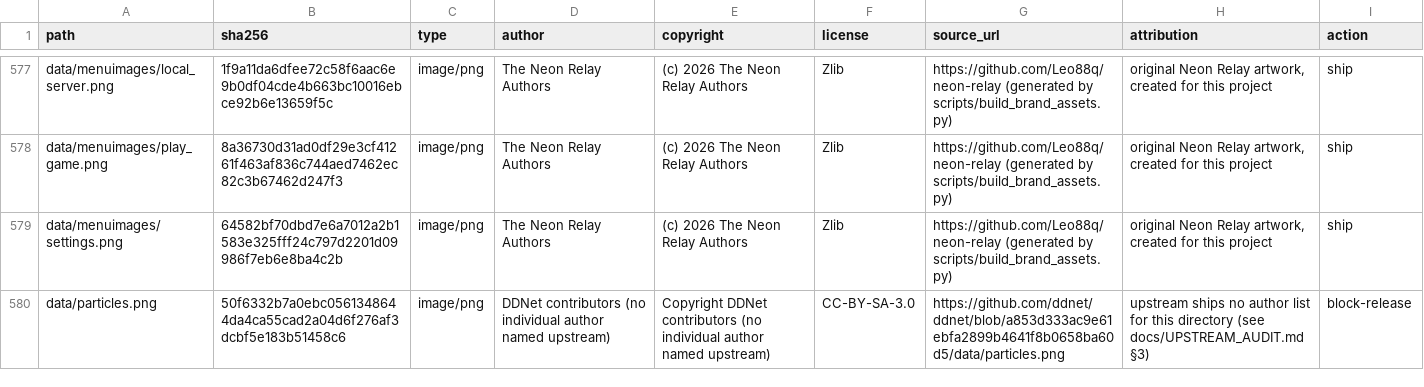
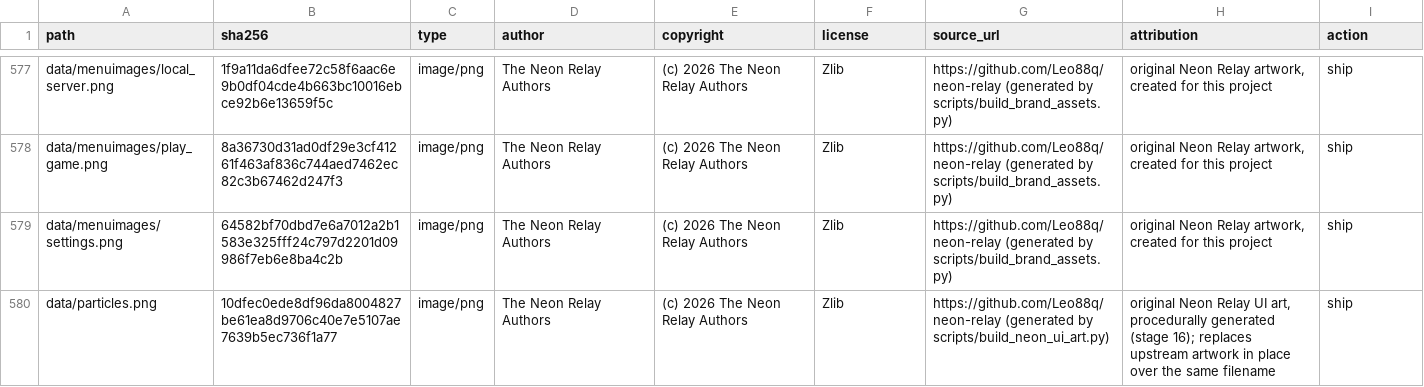
Before and after one commit to Leo88q/neon-relay, a CSV file: docs/ASSET_MANIFEST.csv, drawn as a sheet; only a part is shown, gaps mark what is left out; the diff covers the shown part only.

Commit message:
stage 18: Night Drive synthwave design system
- DESIGN_SYNTHWAVE.md tokens + semantic rule (cyan=safe, pink=danger)
- UI sheets & menu blob (striped outrun sun) regenerated, skins retuned,
  + nightdrive/outrun skins (manifest: original art, ship)
- touch controls glass tints, UiColor default Night Drive cyan
- concepts (menu+gameplay x3 styles) in docs/design/concepts
- stage 16 generator build_neon_ui_art.py lands in the repo at last
- cmake_android.sh: stage com/leo88q/neonrelay java (was org/ddnet/client)

```diff
--- a/docs/ASSET_MANIFEST.csv
+++ b/docs/ASSET_MANIFEST.csv
@@ -579,2 +579,2 @@ data/menuimages/play_game.png,8a36730d31ad0df29e3cf41261f463af836c744aed7462ec82
 data/menuimages/settings.png,64582bf70dbd7e6a7012a2b1583e325fff24c797d2201d09986f7eb6e8ba4c2b,image/png,The Neon Relay Authors,(c) 2026 The Neon Relay Authors,Zlib,https://github.com/Leo88q/neon-relay (generated by scripts/build_brand_assets.py),"original Neon Relay artwork, created for this project",ship
-data/particles.png,50f6332b7a0ebc0561348644da4ca55cad2a04d6f276af3dcbf5e183b51458c6,image/png,DDNet contributors (no individual author named upstream),Copyright DDNet contributors (no individual author named upstream),CC-BY-SA-3.0,https://github.com/ddnet/ddnet/blob/a853d333ac9e61ebfa2899b4641f8b0658ba60d5/data/particles.png,upstream ships no author list for this directory (see docs/UPSTREAM_AUDIT.md §3),block-release
+data/particles.png,10dfec0ede8df96da8004827be61ea8d9706c40e7e5107ae7639b5ec736f1a77,image/png,The Neon Relay Authors,(c) 2026 The Neon Relay Authors,Zlib,https://github.com/Leo88q/neon-relay (generated by scripts/build_neon_ui_art.py),"original Neon Relay UI art, procedurally generated (stage 16); replaces upstream artwork in place over the same filename",ship
```
Also changed, not shown: 2 added rows and 78 edited cells elsewhere in this file, 32 other files.
